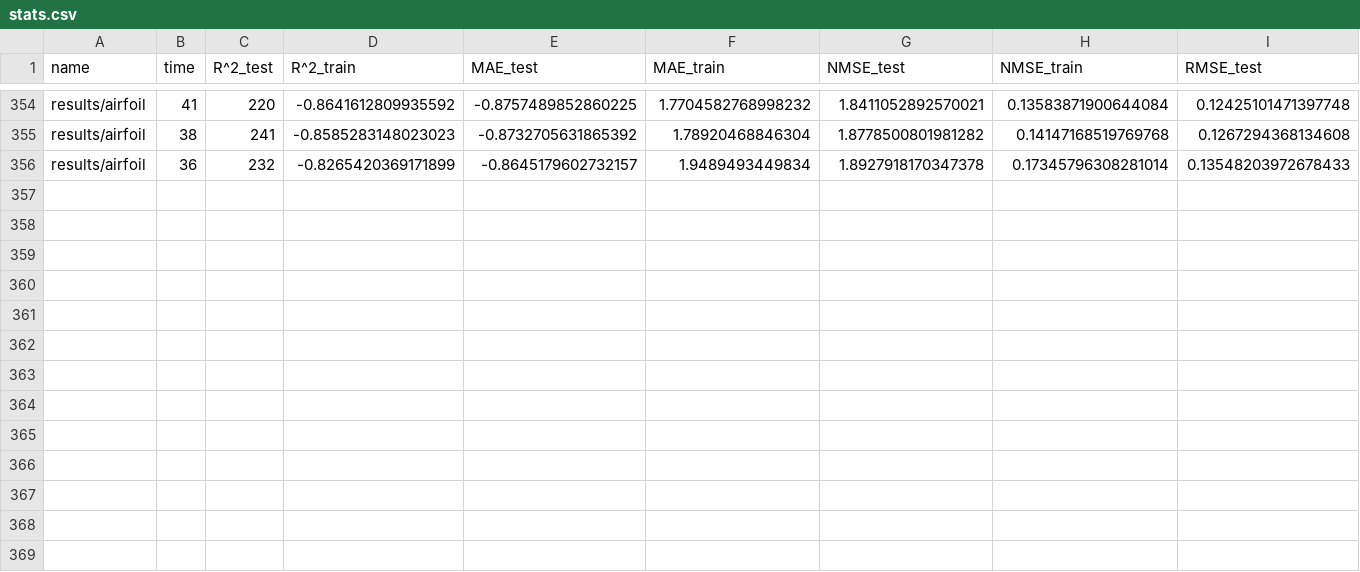
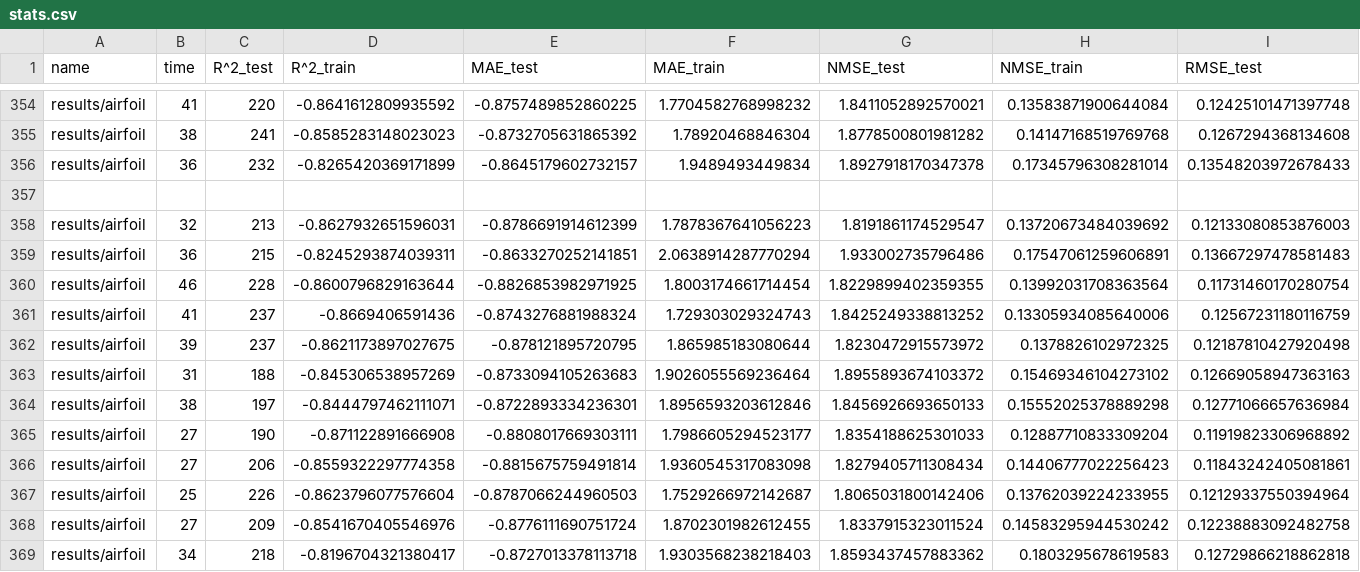
Before and after one commit to folivetti/ITEA, a CSV file: results/airfoil/stats.csv, drawn as a sheet; only a part is shown, gaps mark what is left out; rows hold the shown columns only; the diff names each change by its address in the sheet, - before the commit and + after, or states it on an @@ line.

```diff
--- a/results/airfoil/stats.csv
+++ b/results/airfoil/stats.csv
+row 357: (empty)
+row 358: results/airfoil | 32 | 213 | -0.8627932651596031 | -0.8786691914612399 | 1.7878367641056223 | 1.8191861174529547 | 0.13720673484039692 | 0.12133080853876003
+row 359: results/airfoil | 36 | 215 | -0.8245293874039311 | -0.8633270252141851 | 2.0638914287770294 | 1.933002735796486 | 0.17547061259606891 | 0.13667297478581483
+row 360: results/airfoil | 46 | 228 | -0.8600796829163644 | -0.8826853982971925 | 1.8003174661714454 | 1.8229899402359355 | 0.13992031708363564 | 0.11731460170280754
+row 361: results/airfoil | 41 | 237 | -0.8669406591436 | -0.8743276881988324 | 1.729303029324743 | 1.8425249338813252 | 0.13305934085640006 | 0.12567231180116759
+row 362: results/airfoil | 39 | 237 | -0.8621173897027675 | -0.878121895720795 | 1.865985183080644 | 1.8230472915573972 | 0.1378826102972325 | 0.12187810427920498
+row 363: results/airfoil | 31 | 188 | -0.845306538957269 | -0.8733094105263683 | 1.9026055569236464 | 1.8955893674103372 | 0.15469346104273102 | 0.12669058947363163
+row 364: results/airfoil | 38 | 197 | -0.8444797462111071 | -0.8722893334236301 | 1.8956593203612846 | 1.8456926693650133 | 0.15552025378889298 | 0.12771066657636984
+row 365: results/airfoil | 27 | 190 | -0.871122891666908 | -0.8808017669303111 | 1.7986605294523177 | 1.8354188625301033 | 0.12887710833309204 | 0.11919823306968892
+row 366: results/airfoil | 27 | 206 | -0.8559322297774358 | -0.8815675759491814 | 1.9360545317083098 | 1.8279405711308434 | 0.14406777022256423 | 0.11843242405081861
+row 367: results/airfoil | 25 | 226 | -0.8623796077576604 | -0.8787066244960503 | 1.7529266972142687 | 1.8065031800142406 | 0.13762039224233955 | 0.12129337550394964
+row 368: results/airfoil | 27 | 209 | -0.8541670405546976 | -0.8776111690751724 | 1.8702301982612455 | 1.8337915323011524 | 0.14583295944530242 | 0.12238883092482758
+row 369: results/airfoil | 34 | 218 | -0.8196704321380417 | -0.8727013378113718 | 1.9303568238218403 | 1.8593437457883362 | 0.1803295678619583 | 0.12729866218862818
```
Also changed, not shown: results/wineWhite/exprs.csv, results/wineWhite/stats.csv, 11 other files.
